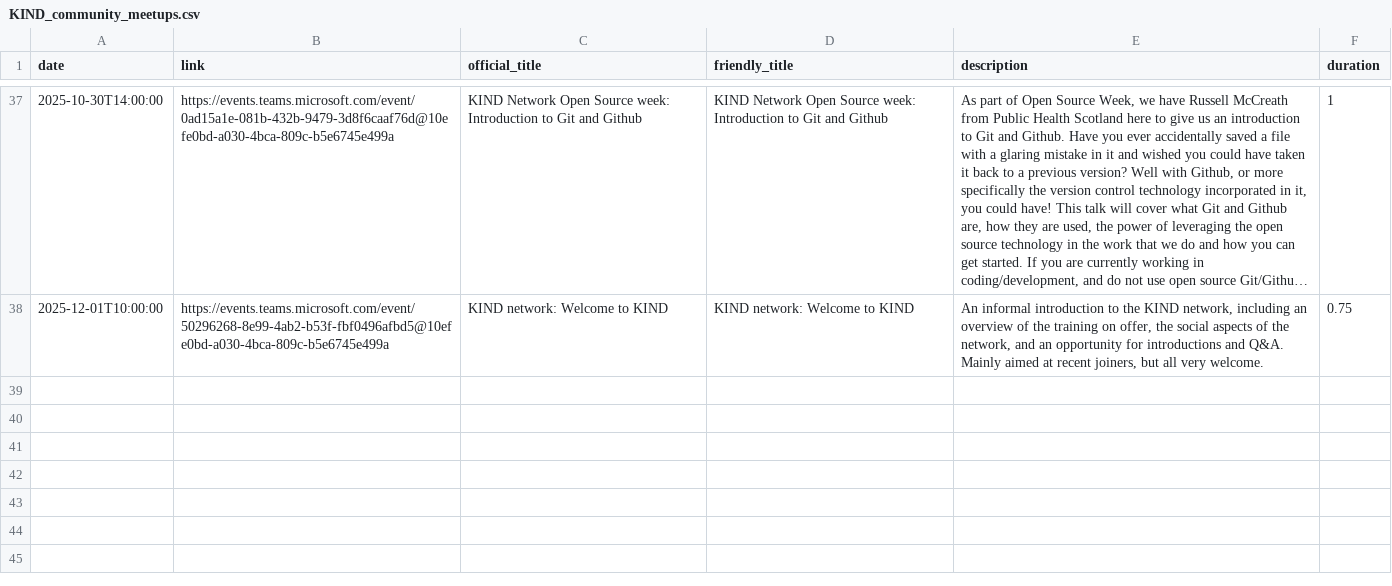
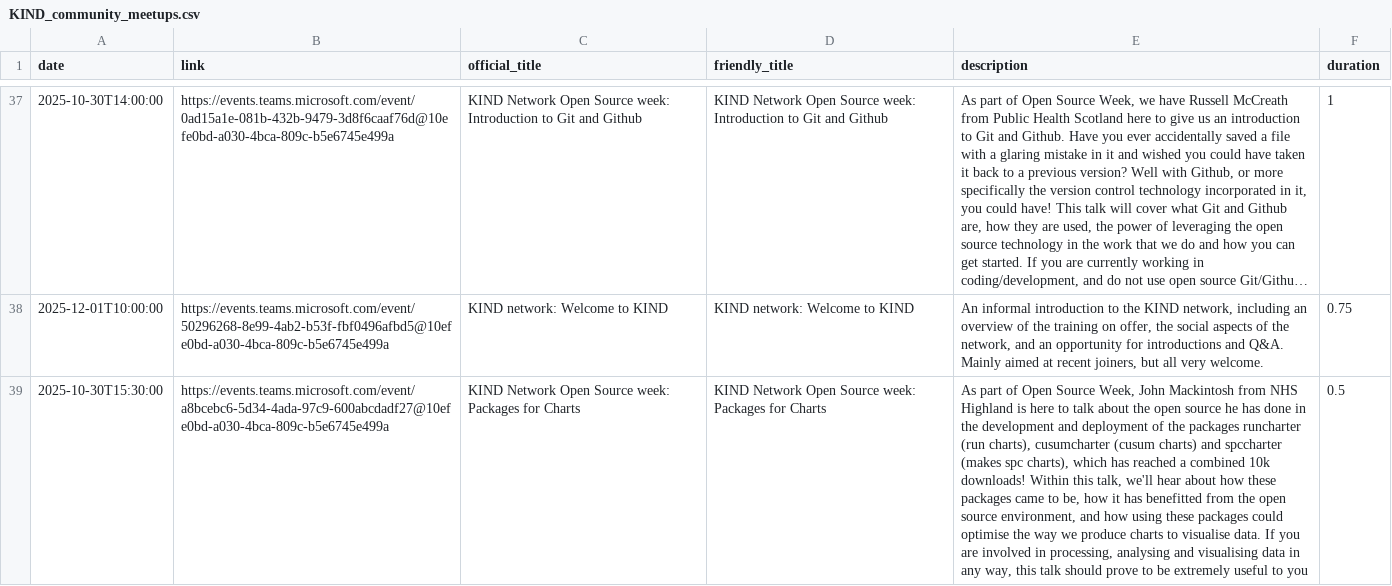
Before and after one commit to NES-DEW/KIND-community-standards, a CSV file: data/KIND_community_meetups.csv, drawn as a sheet; only a part is shown, gaps mark what is left out; long unchanged cells end in …; the diff names each change by its address in the sheet, - before the commit and + after, or states it on an @@ line.

Commit message:
added opensource talk

```diff
--- a/data/KIND_community_meetups.csv
+++ b/data/KIND_community_meetups.csv
+row 39: 2025-10-30T15:30:00 | https://events.teams.microsoft.com/event/a8bcebc6-5d34-4ada-97c9-600abcdadf27@10efe0bd-a030-4bca-809c-b5e6745e499a | KIND Network Open Source week: Packages for Charts | KIND Network Open Source week: Packages for Charts | As part of Open Source Week, John Mackintosh from NHS Highland is here to talk about the open source he has done in the development and deployment of the packages runcharter (run charts), cusumcharter (cusum charts) and spccharter (makes spc charts), which has reached a combined 10k downloads! Within this talk, we'll hear about how these packages came to be, how it has benefitted from the open source environment, and how using these packages could optimise the way we produce charts to visualise data. If you are involved in processing, analysing and visualising data in any way, this talk should prove to be extremely useful to you | 0.5
```
Also changed, not shown: 1 other file.
